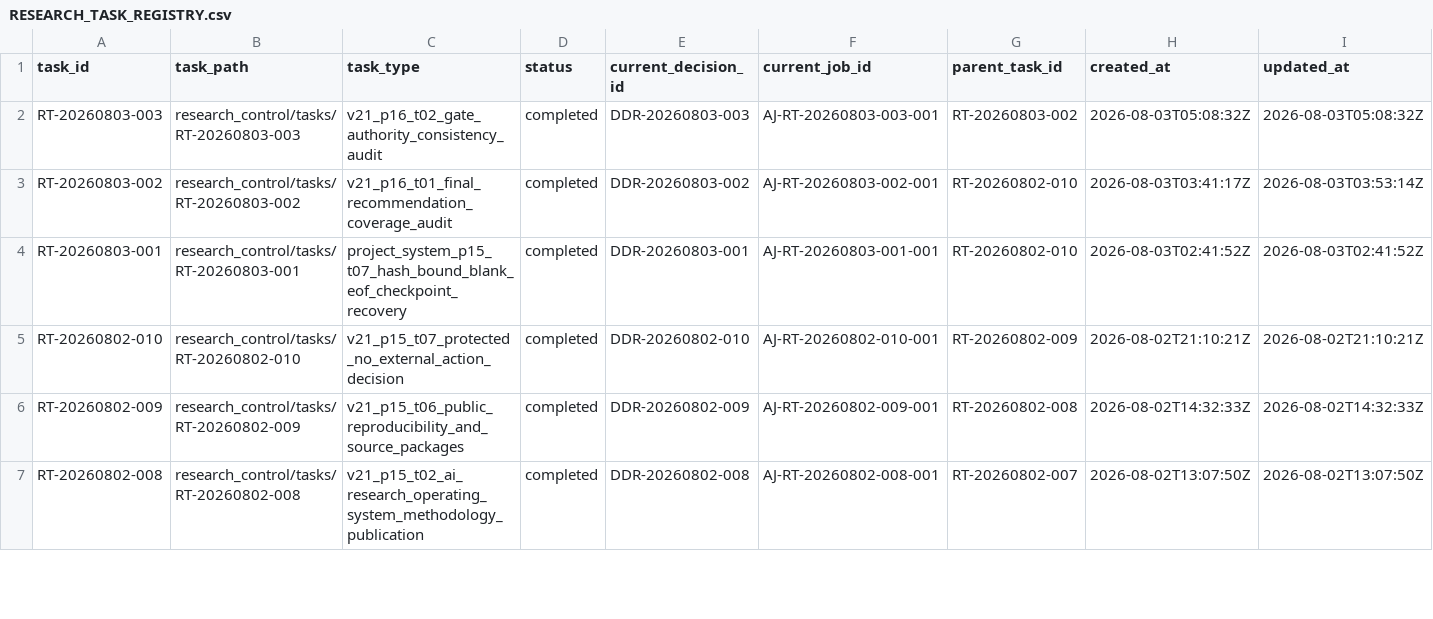
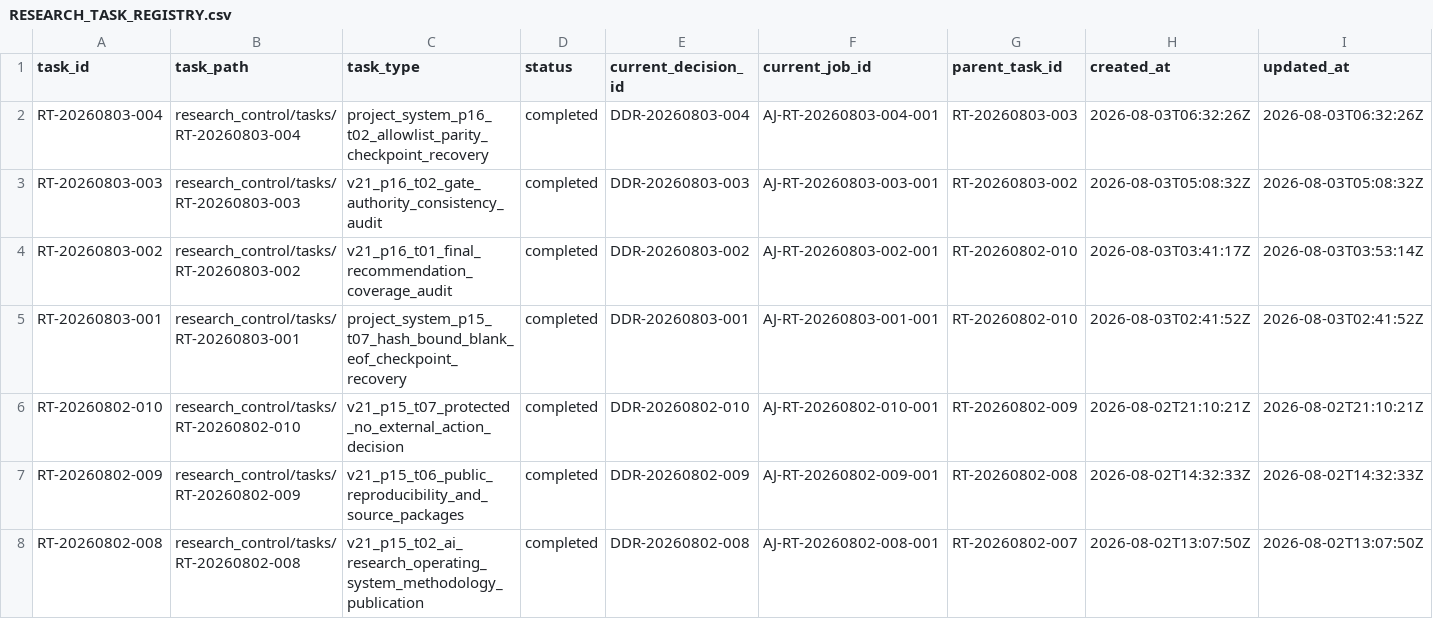
Before and after one commit to AngryOwlAI/The-AEther-Flow, a CSV file: registries/RESEARCH_TASK_REGISTRY.csv, drawn as a sheet; only a part is shown; rows hold the shown columns only; the diff names each change by its address in the sheet, - before the commit and + after, or states it on an @@ line.

```diff
--- a/registries/RESEARCH_TASK_REGISTRY.csv
+++ b/registries/RESEARCH_TASK_REGISTRY.csv
+row 2: RT-20260803-004 | research_control/tasks/RT-20260803-004 | project_system_p16_t02_allowlist_parity_checkpoint_recovery | completed | DDR-20260803-004 | AJ-RT-20260803-004-001 | RT-20260803-003 | 2026-08-03T06:32:26Z | 2026-08-03T06:32:26Z
```
Also changed, not shown: registries/DIRECTOR_DECISION_REGISTRY.csv, registries/MARKDOWN_SOURCE_REGISTRY.csv, 37 other files.
